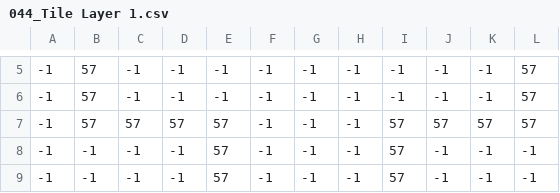
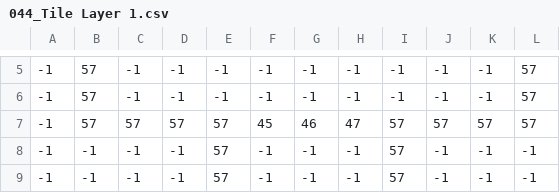
Before and after one commit to Zoddhand/Gam, a CSV file: Maps/044_Tile Layer 1.csv, drawn as a sheet; only a part is shown, gaps mark what is left out.

```diff
--- a/Maps/044_Tile Layer 1.csv
+++ b/Maps/044_Tile Layer 1.csv
@@ -6,3 +6,3 @@
 -1,57,-1,-1,-1,-1,-1,-1,-1,-1,-1,57
--1,57,57,57,57,-1,-1,-1,57,57,57,57
+-1,57,57,57,57,45,46,47,57,57,57,57
 -1,-1,-1,-1,57,-1,-1,-1,57,-1,-1,-1
```
Also changed, not shown: Maps/044_Collision Layer.csv, Maps/047_Collision Layer.csv, 13 other files.
